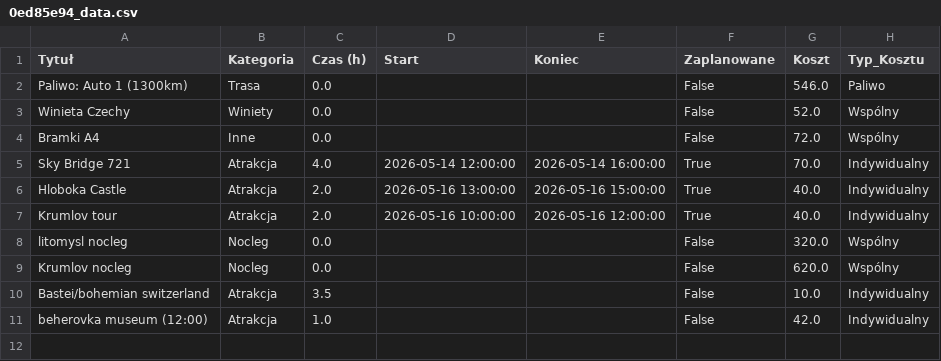
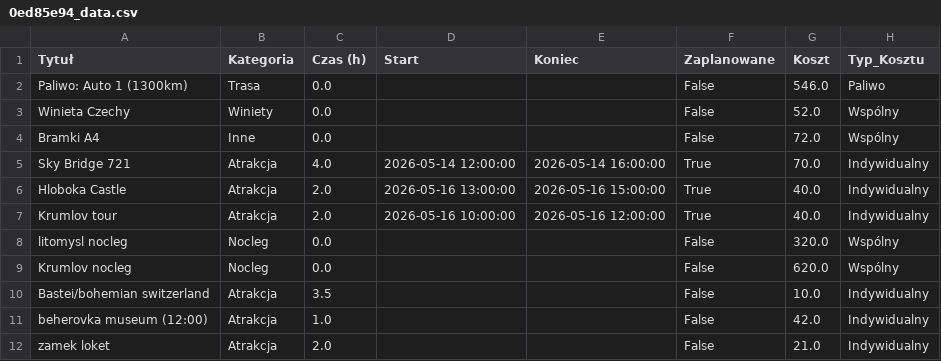
Before and after one commit to PatrykMolo/Zwariowana-Przygoda, a CSV file: 0ed85e94_data.csv, drawn as a sheet.

Commit message:
Update

```diff
--- a/0ed85e94_data.csv
+++ b/0ed85e94_data.csv
@@ -11 +11,2 @@ Bastei/bohemian switzerland,Atrakcja,3.5,,,False,10.0,Indywidualny
 beherovka museum (12:00),Atrakcja,1.0,,,False,42.0,Indywidualny
+zamek loket,Atrakcja,2.0,,,False,21.0,Indywidualny
```
